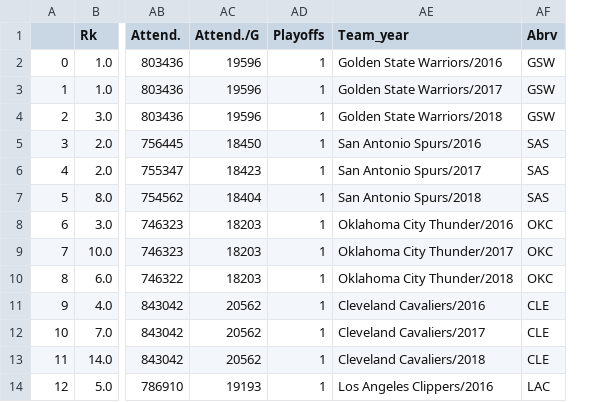
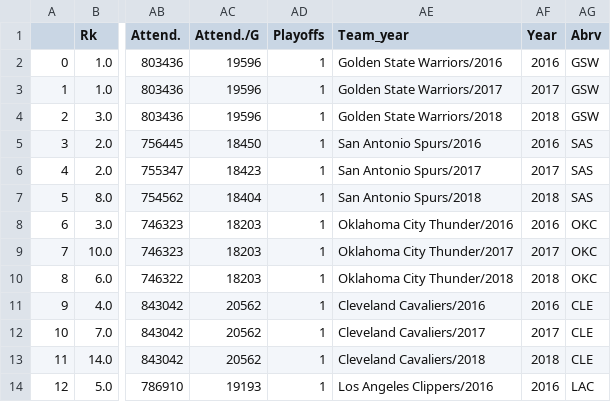
Before and after one commit to tbala25/NBA-Player_Team-Clusters, a CSV file: Team-Clustering/train_teams_cleaned.csv, drawn as a sheet; only a part is shown, gaps mark what is left out; the diff names each change by its address in the sheet, - before the commit and + after, or states it on an @@ line.

Commit message:
finished player clustering

```diff
--- a/Team-Clustering/train_teams_cleaned.csv
+++ b/Team-Clustering/train_teams_cleaned.csv
+column AF (Year), rows 2-14: 2016 | 2017 | 2018 | 2016 | 2017 | 2018 | 2016 | 2017 | 2018 | 2016 | 2017 | 2018 | 2016
```
Also changed, not shown: Team-Clustering/test_teams_cleaned.csv, 3 other files.
